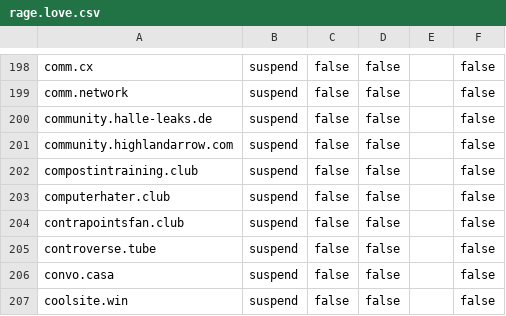
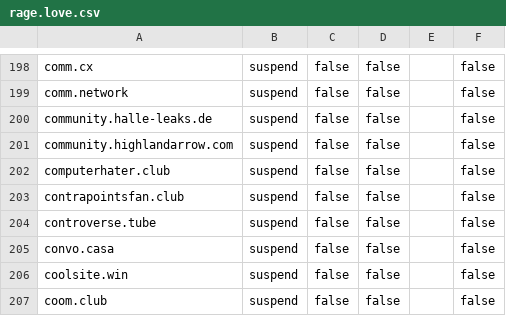
Before and after one commit to sgrigson/oliphant, a CSV file: blocklists/mastodon/rage.love.csv, drawn as a sheet; only a part is shown, gaps mark what is left out; the shorter side is filled out with more unchanged rows.

```diff
--- a/blocklists/mastodon/rage.love.csv
+++ b/blocklists/mastodon/rage.love.csv
@@ -201,3 +201,2 @@ community.halle-leaks.de,suspend,false,false,,false
 community.highlandarrow.com,suspend,false,false,,false
-compostintraining.club,suspend,false,false,,false
 computerhater.club,suspend,false,false,,false
```
Also changed, not shown: blocklists/other/domain_audit_file.csv, blocklists/rage.love.csv.
